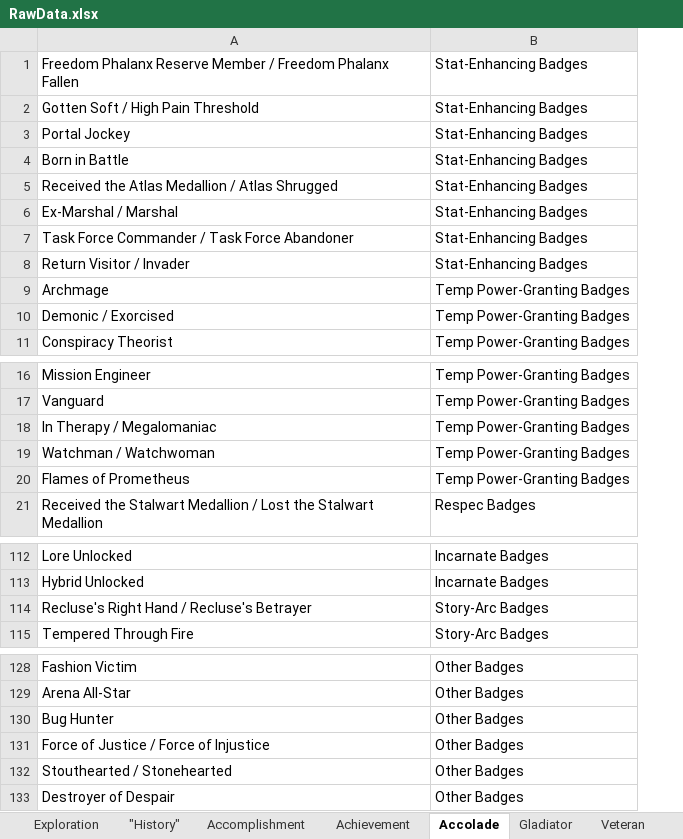
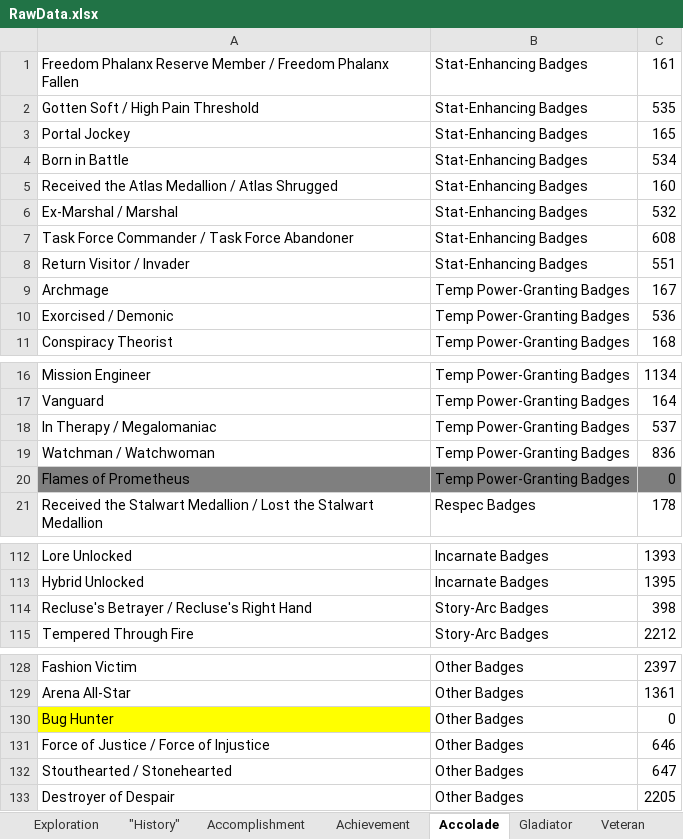
Before and after one commit to xeaonsoft/CoHBadgesDetectionTool, an Excel workbook: Badge Helper/RawData.xlsx, sheet Accolade, drawn as a sheet; only a part is shown, gaps mark what is left out; values as stored, in another font and other column widths than the file's, no borders; the diff names each change by its address in the sheet, - before the commit and + after, or states it on an @@ line.

Commit message:
extrcated kitsune json database to extract settitlesids tuned a few things left and right

```diff
--- a/Badge Helper/RawData.xlsx (sheet Accolade)
+++ b/Badge Helper/RawData.xlsx (sheet Accolade)
+column C, rows 1-11: 161 | 535 | 165 | 534 | 160 | 532 | 608 | 551 | 167 | 536 | 168; rows 16-21: 1134 | 164 | 537 | 836 | 0 | 178; rows 112-115: 1393 | 1395 | 398 | 2212; rows 128-133: 2397 | 1361 | 0 | 646 | 647 | 2205
-A10: Demonic / Exorcised
+A10: Exorcised / Demonic
-A20:B20 fill: none
+A20:B20 fill: #7F7F7F
-A114: Recluse's Right Hand / Recluse's Betrayer
+A114: Recluse's Betrayer / Recluse's Right Hand
-A130 fill: none
+A130 fill: #FFFF00
```
Also changed, not shown: sheet Ouroboros, sheet Veteran, sheet Day Job, sheet "History", sheet Consignment, sheet Exploration, 8 more sheets, Badge Helper/bin/Debug/RawData.xlsx, 32 other files.
